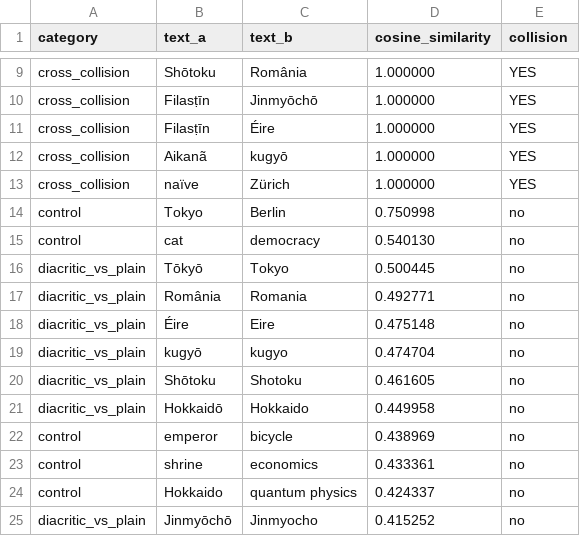
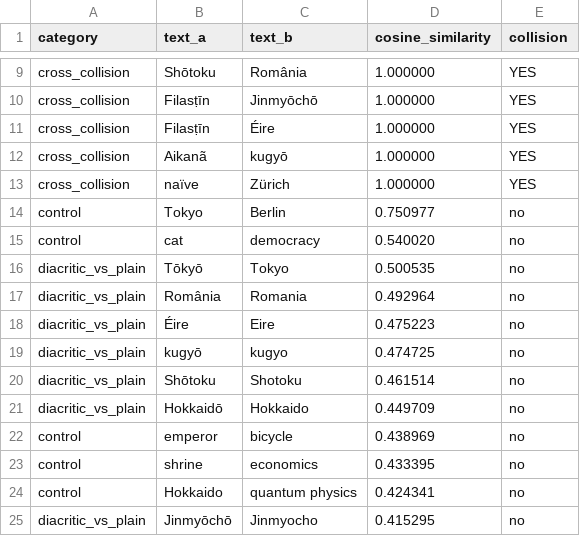
Before and after one commit to EmmaLeonhart/latent-space-cartography, a CSV file: collisions.csv, drawn as a sheet; only a part is shown, gaps mark what is left out.

```diff
--- a/collisions.csv
+++ b/collisions.csv
@@ -13,13 +13,13 @@ cross_collision,Aikanã,kugyō,1.000000,YES
 cross_collision,naïve,Zürich,1.000000,YES
-control,Tokyo,Berlin,0.750998,no
-control,cat,democracy,0.540130,no
-diacritic_vs_plain,Tōkyō,Tokyo,0.500445,no
-diacritic_vs_plain,România,Romania,0.492771,no
-diacritic_vs_plain,Éire,Eire,0.475148,no
-diacritic_vs_plain,kugyō,kugyo,0.474704,no
-diacritic_vs_plain,Shōtoku,Shotoku,0.461605,no
-diacritic_vs_plain,Hokkaidō,Hokkaido,0.449958,no
+control,Tokyo,Berlin,0.750977,no
+control,cat,democracy,0.540020,no
+diacritic_vs_plain,Tōkyō,Tokyo,0.500535,no
+diacritic_vs_plain,România,Romania,0.492964,no
+diacritic_vs_plain,Éire,Eire,0.475223,no
+diacritic_vs_plain,kugyō,kugyo,0.474725,no
+diacritic_vs_plain,Shōtoku,Shotoku,0.461514,no
+diacritic_vs_plain,Hokkaidō,Hokkaido,0.449709,no
 control,emperor,bicycle,0.438969,no
-control,shrine,economics,0.433361,no
-control,Hokkaido,quantum physics,0.424337,no
-diacritic_vs_plain,Jinmyōchō,Jinmyocho,0.415252,no
+control,shrine,economics,0.433395,no
+control,Hokkaido,quantum physics,0.424341,no
+diacritic_vs_plain,Jinmyōchō,Jinmyocho,0.415295,no
```
